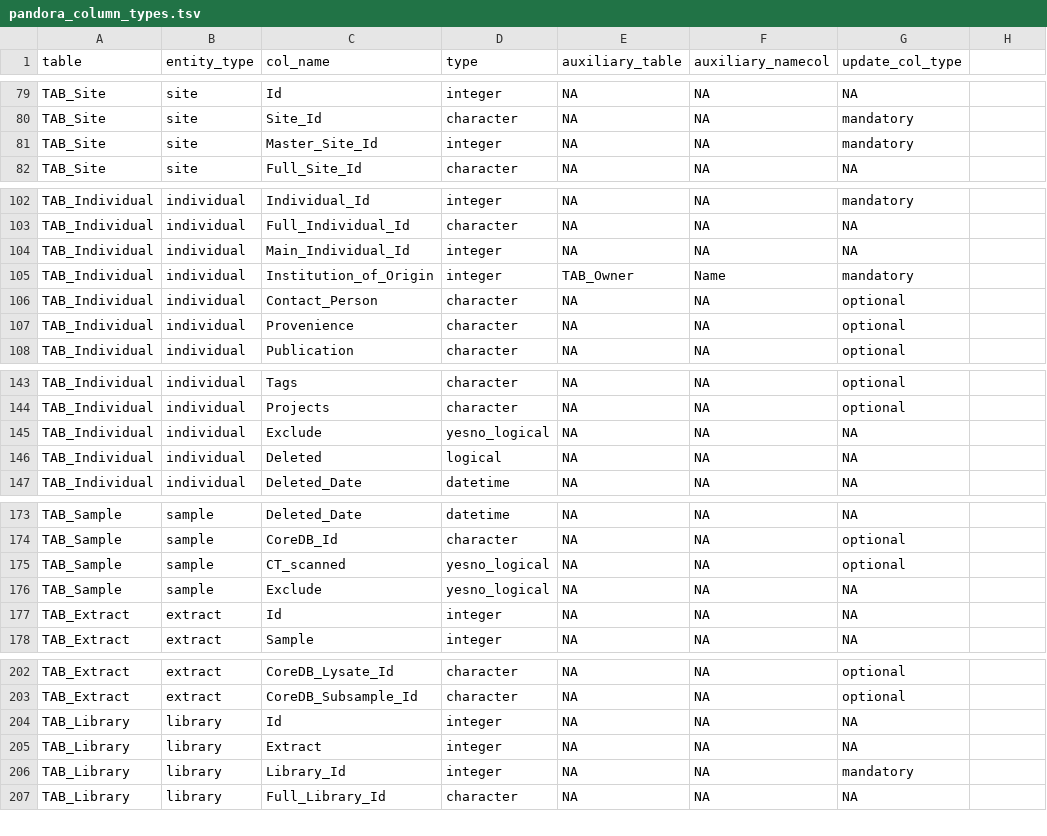
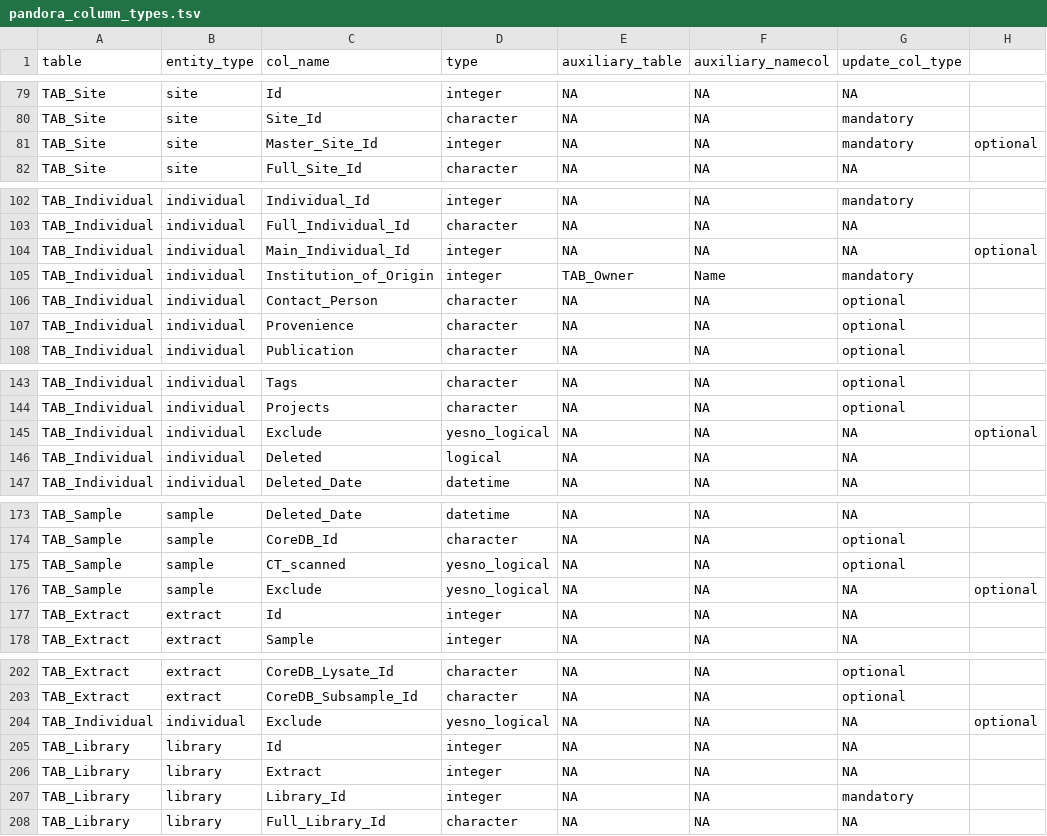
Before and after one commit to sidora-tools/sidora.core, a TSV file: data-raw/pandora_column_types.tsv, drawn as a sheet; only a part is shown, gaps mark what is left out.

Commit message:
Actually include the files...

```diff
--- a/data-raw/pandora_column_types.tsv
+++ b/data-raw/pandora_column_types.tsv
@@ -80,3 +80,3 @@ TAB_Site	site	Id	integer	NA	NA	NA
 TAB_Site	site	Site_Id	character	NA	NA	mandatory
-TAB_Site	site	Master_Site_Id	integer	NA	NA	mandatory
+TAB_Site	site	Master_Site_Id	integer	NA	NA	mandatory	optional
 TAB_Site	site	Full_Site_Id	character	NA	NA	NA
@@ -103,3 +103,3 @@ TAB_Individual	individual	Individual_Id	integer	NA	NA	mandatory
 TAB_Individual	individual	Full_Individual_Id	character	NA	NA	NA
-TAB_Individual	individual	Main_Individual_Id	integer	NA	NA	NA
+TAB_Individual	individual	Main_Individual_Id	integer	NA	NA	NA	optional
 TAB_Individual	individual	Institution_of_Origin	integer	TAB_Owner	Name	mandatory
@@ -144,3 +144,3 @@ TAB_Individual	individual	Tags	character	NA	NA	optional
 TAB_Individual	individual	Projects	character	NA	NA	optional
-TAB_Individual	individual	Exclude	yesno_logical	NA	NA	NA
+TAB_Individual	individual	Exclude	yesno_logical	NA	NA	NA	optional
 TAB_Individual	individual	Deleted	logical	NA	NA	NA
@@ -175,3 +175,3 @@ TAB_Sample	sample	CoreDB_Id	character	NA	NA	optional
 TAB_Sample	sample	CT_scanned	yesno_logical	NA	NA	optional
-TAB_Sample	sample	Exclude	yesno_logical	NA	NA	NA
+TAB_Sample	sample	Exclude	yesno_logical	NA	NA	NA	optional
 TAB_Extract	extract	Id	integer	NA	NA	NA
@@ -203,2 +203,3 @@ TAB_Extract	extract	CoreDB_Lysate_Id	character	NA	NA	optional
 TAB_Extract	extract	CoreDB_Subsample_Id	character	NA	NA	optional
+TAB_Individual	individual	Exclude	yesno_logical	NA	NA	NA	optional
 TAB_Library	library	Id	integer	NA	NA	NA
```
